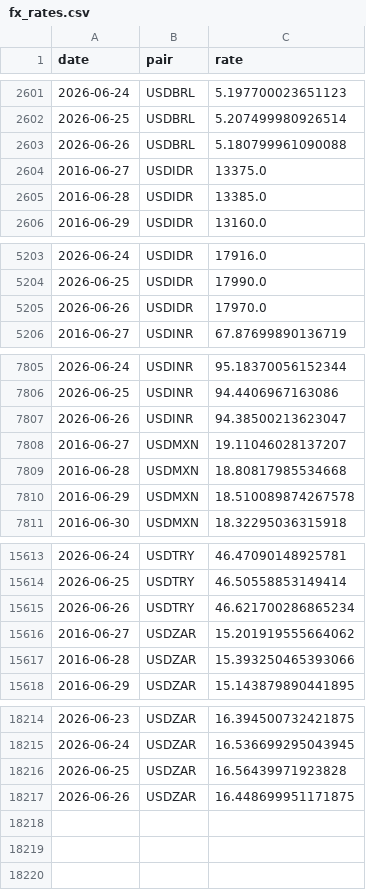
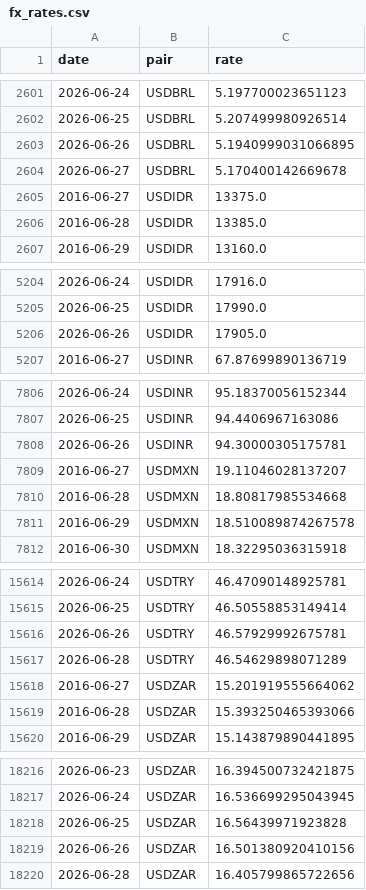
Before and after one commit to ktr-tharit/live-em-fx-risk-book, a CSV file: data/fx_rates.csv, drawn as a sheet; only a part is shown, gaps mark what is left out; the diff covers the shown part only.

```diff
--- a/data/fx_rates.csv
+++ b/data/fx_rates.csv
@@ -2602,3 +2602,4 @@ date,pair,rate
 2026-06-25,USDBRL,5.207499980926514
-2026-06-26,USDBRL,5.180799961090088
+2026-06-26,USDBRL,5.1940999031066895
+2026-06-27,USDBRL,5.170400142669678
 2016-06-27,USDIDR,13375.0
@@ -5204,3 +5205,3 @@ date,pair,rate
 2026-06-25,USDIDR,17990.0
-2026-06-26,USDIDR,17970.0
+2026-06-26,USDIDR,17905.0
 2016-06-27,USDINR,67.87699890136719
@@ -7806,3 +7807,3 @@ date,pair,rate
 2026-06-25,USDINR,94.4406967163086
-2026-06-26,USDINR,94.38500213623047
+2026-06-26,USDINR,94.30000305175781
 2016-06-27,USDMXN,19.11046028137207
@@ -15614,3 +15615,4 @@ date,pair,rate
 2026-06-25,USDTRY,46.50558853149414
-2026-06-26,USDTRY,46.621700286865234
+2026-06-26,USDTRY,46.57929992675781
+2026-06-28,USDTRY,46.54629898071289
 2016-06-27,USDZAR,15.201919555664062
@@ -18216,2 +18218,3 @@ date,pair,rate
 2026-06-25,USDZAR,16.56439971923828
-2026-06-26,USDZAR,16.448699951171875
+2026-06-26,USDZAR,16.501380920410156
+2026-06-28,USDZAR,16.405799865722656
```
Also changed, not shown: 2 edited cells elsewhere in this file, data/macro_scorecard.csv, macro/scorecard_inputs.csv, 8 other files.
